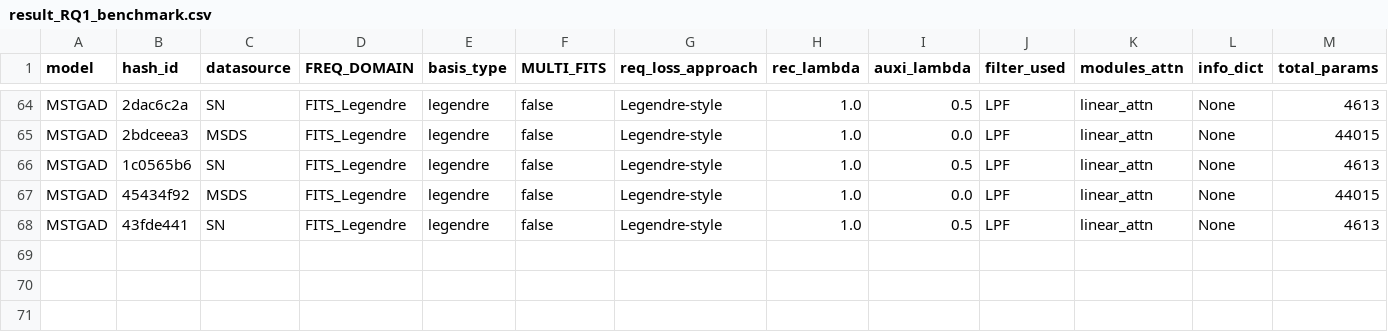
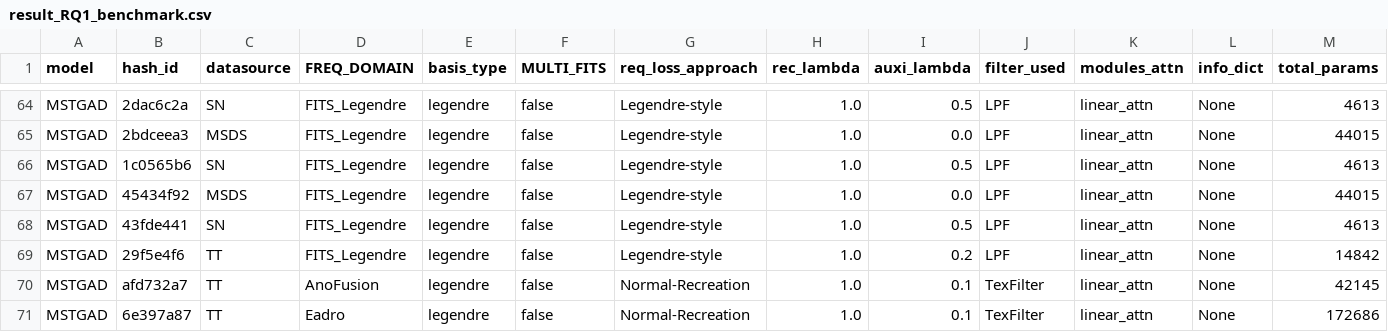
Before and after one commit to theamrzaki/MicroService_Twin_Original, a CSV file: result_journal/result_RQ1_benchmark.csv, drawn as a sheet; only a part is shown, gaps mark what is left out; rows hold the shown columns only; the diff names each change by its address in the sheet, - before the commit and + after, or states it on an @@ line.

Commit message:
(TT with seed 1)

```diff
--- a/result_journal/result_RQ1_benchmark.csv
+++ b/result_journal/result_RQ1_benchmark.csv
+row 69: MSTGAD | 29f5e4f6 | TT | FITS_Legendre | legendre | false | Legendre-style | 1.0 | 0.2 | LPF | linear_attn | None | 14842
+row 70: MSTGAD | afd732a7 | TT | AnoFusion | legendre | false | Normal-Recreation | 1.0 | 0.1 | TexFilter | linear_attn | None | 42145
+row 71: MSTGAD | 6e397a87 | TT | Eadro | legendre | false | Normal-Recreation | 1.0 | 0.1 | TexFilter | linear_attn | None | 172686
```
Also changed, not shown: 13 other files.
